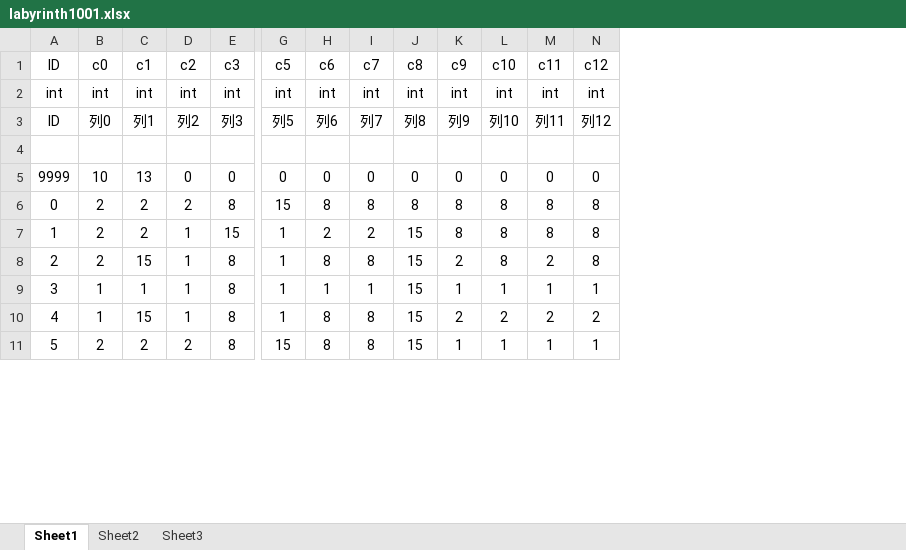
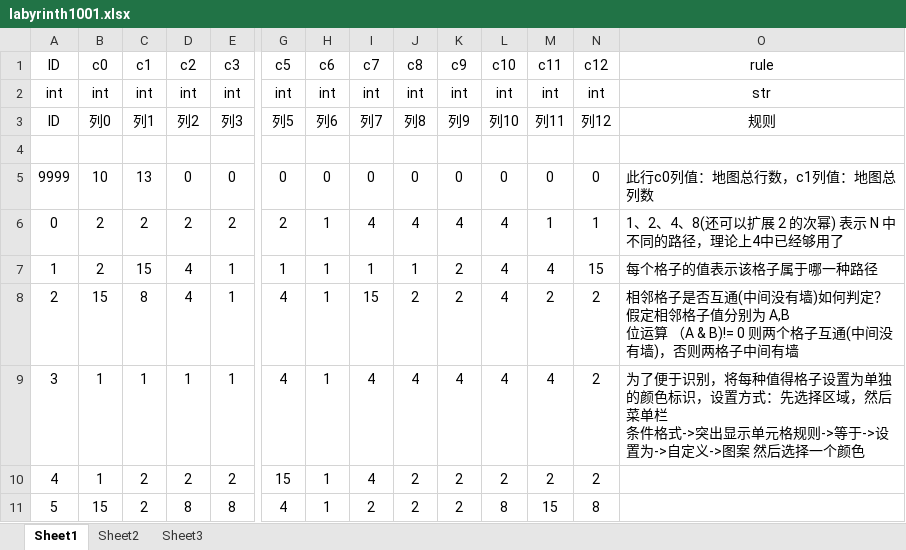
Before and after one commit to LIQIANGEASTSUN/PathfindingAlgorithm, an Excel workbook: Labyrinth2/Excel/labyrinth1001.xlsx, sheet Sheet1, drawn as a sheet; only a part is shown, gaps mark what is left out; values as stored, in another font and other column widths than the file's, no borders; conditional formats not drawn; removed rows and columns are numbered as before the commit, all else as after; rows hold the shown columns only; ↵ is a line break in a cell; the diff covers the shown part only; the diff names each change by its address in the sheet, - before the commit and + after, or states it on an @@ line.

```diff
--- a/Labyrinth2/Excel/labyrinth1001.xlsx (sheet Sheet1)
+++ b/Labyrinth2/Excel/labyrinth1001.xlsx (sheet Sheet1)
+column O (rule), rows 2-5: str | 规则 |  | 此行c0列值：地图总行数，c1列值：地图总列数; row 9: 为了便于识别，将每种值得格子设置为单独的颜色标识，设置方式：先选择区域，然后菜单栏 ↵ 条件格式->突出显示单元格规则->等于->设置为->自定义->图案 然后选择一个颜色
-row 6: 0 | 2 | 2 | 2 | 8 | 15 | 8 | 8 | 8 | 8 | 8 | 8 | 8
-row 7: 1 | 2 | 2 | 1 | 15 | 1 | 2 | 2 | 15 | 8 | 8 | 8 | 8
-row 8: 2 | 2 | 15 | 1 | 8 | 1 | 8 | 8 | 15 | 2 | 8 | 2 | 8
+row 6: 0 | 2 | 2 | 2 | 2 | 2 | 1 | 4 | 4 | 4 | 4 | 1 | 1 | 1、2、4、8(还可以扩展 2 的次幂) 表示 N 中不同的路径，理论上4中已经够用了
+row 7: 1 | 2 | 15 | 4 | 1 | 1 | 1 | 1 | 1 | 2 | 4 | 4 | 15 | 每个格子的值表示该格子属于哪一种路径
+row 8: 2 | 15 | 8 | 4 | 1 | 4 | 1 | 15 | 2 | 2 | 4 | 2 | 2 | 相邻格子是否互通(中间没有墙)如何判定？假定相邻格子值分别为 A,B ↵ 位运算 （A & B)!= 0 则两个格子互通(中间没有墙)，否则两格子中间有墙
-E9 (c3): 8
+E9 (c3): 1
-G9 (c5): 1
+G9 (c5): 4
-I9 (c7): 1
+I9 (c7): 4
-J9 (c8): 15
+J9 (c8): 4
-K9 (c9): 1
+K9 (c9): 4
-L9 (c10): 1
+L9 (c10): 4
-M9 (c11): 1
+M9 (c11): 4
-N9 (c12): 1
+N9 (c12): 2
-C10 (c1): 15
+C10 (c1): 2
-D10 (c2): 1
+D10 (c2): 2
-E10 (c3): 8
+E10 (c3): 2
-G10 (c5): 1
+G10 (c5): 15
-H10 (c6): 8
+H10 (c6): 1
-I10 (c7): 8
+I10 (c7): 4
-J10 (c8): 15
+J10 (c8): 2
-row 11: 5 | 2 | 2 | 2 | 8 | 15 | 8 | 8 | 15 | 1 | 1 | 1 | 1
+row 11: 5 | 15 | 2 | 8 | 8 | 4 | 1 | 2 | 2 | 2 | 8 | 15 | 8
```
Also changed, not shown: 2 added rows, 2 removed rows and 17 edited cells elsewhere in this sheet, 4 other files.
